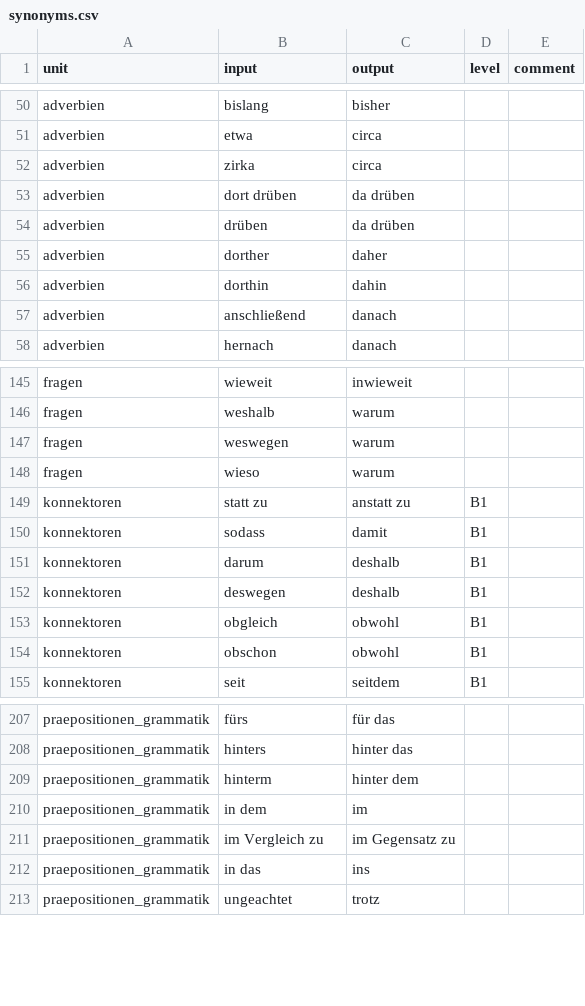
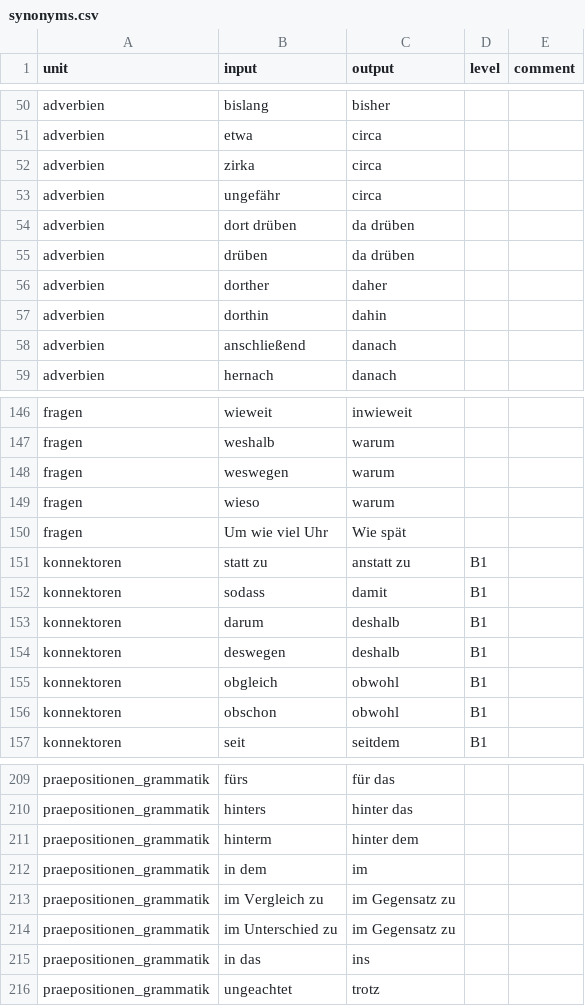
Before and after one commit to cbjcamus/Sievers-Study-Hall, a CSV file: data/datasets/other/synonyms.csv, drawn as a sheet; only a part is shown, gaps mark what is left out.

```diff
--- a/data/datasets/other/synonyms.csv
+++ b/data/datasets/other/synonyms.csv
@@ -52,2 +52,3 @@ adverbien,etwa,circa,,
 adverbien,zirka,circa,,
+adverbien,ungefähr,circa,,
 adverbien,dort drüben,da drüben,,
@@ -148,2 +149,3 @@ fragen,weswegen,warum,,
 fragen,wieso,warum,,
+fragen,Um wie viel Uhr,Wie spät,,
 konnektoren,statt zu,anstatt zu,B1,
@@ -211,2 +213,3 @@ praepositionen_grammatik,in dem,im,,
 praepositionen_grammatik,im Vergleich zu,im Gegensatz zu,,
+praepositionen_grammatik,im Unterschied zu,im Gegensatz zu,,
 praepositionen_grammatik,in das,ins,,
```
Also changed, not shown: data/datasets/konjugation/partizip_II.csv, data/datasets/konjugation/praesens.csv, 36 other files.
